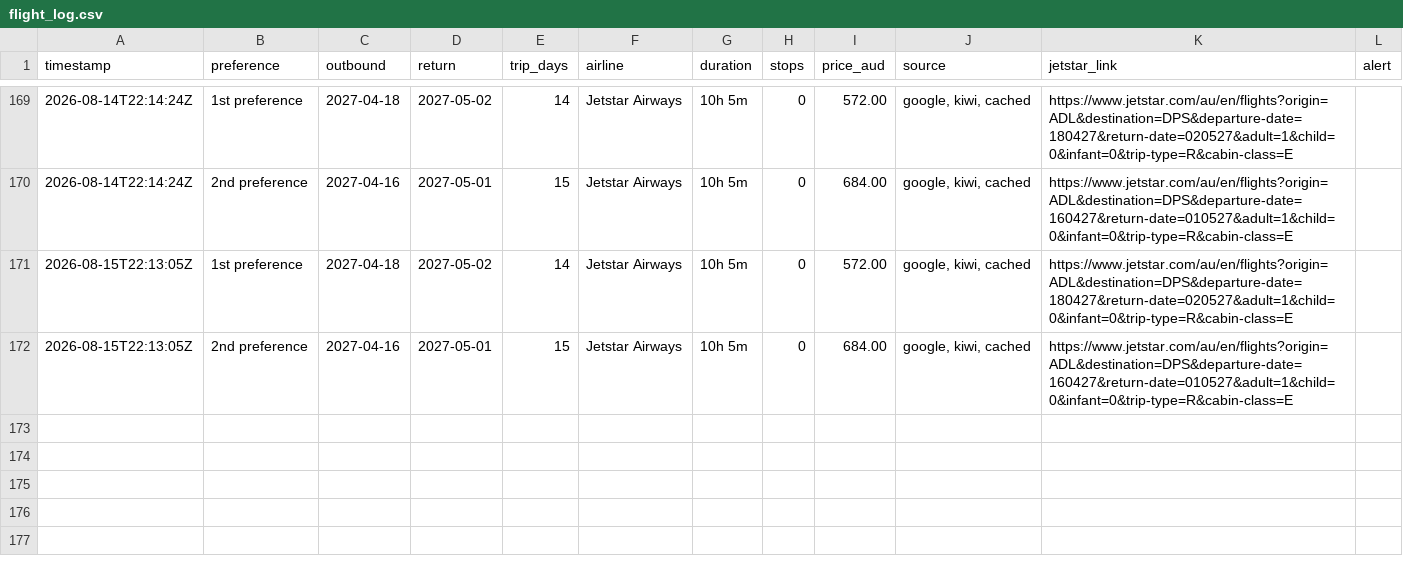
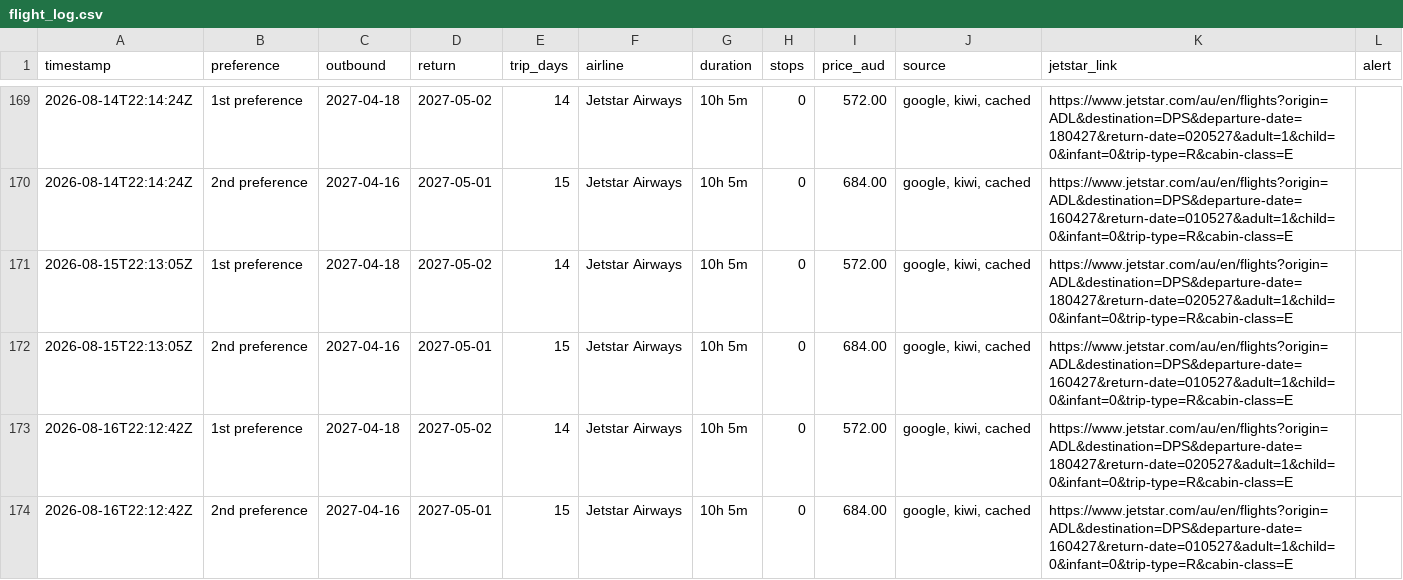
Before and after one commit to ashrleahy/FlightTracker2, a CSV file: flight_log.csv, drawn as a sheet; only a part is shown, gaps mark what is left out; the diff names each change by its address in the sheet, - before the commit and + after, or states it on an @@ line.

```diff
--- a/flight_log.csv
+++ b/flight_log.csv
+row 173: 2026-08-16T22:12:42Z | 1st preference | 2027-04-18 | 2027-05-02 | 14 | Jetstar Airways | 10h 5m | 0 | 572.00 | google, kiwi, cached | https://www.jetstar.com/au/en/flights?origin=ADL&destination=DPS&departure-date=180427&return-date=020527&adult=1&child=0&infant=0&trip-type=R&cabin-class=E
+row 174: 2026-08-16T22:12:42Z | 2nd preference | 2027-04-16 | 2027-05-01 | 15 | Jetstar Airways | 10h 5m | 0 | 684.00 | google, kiwi, cached | https://www.jetstar.com/au/en/flights?origin=ADL&destination=DPS&departure-date=160427&return-date=010527&adult=1&child=0&infant=0&trip-type=R&cabin-class=E
```
Also changed, not shown: hotel_log.csv.
